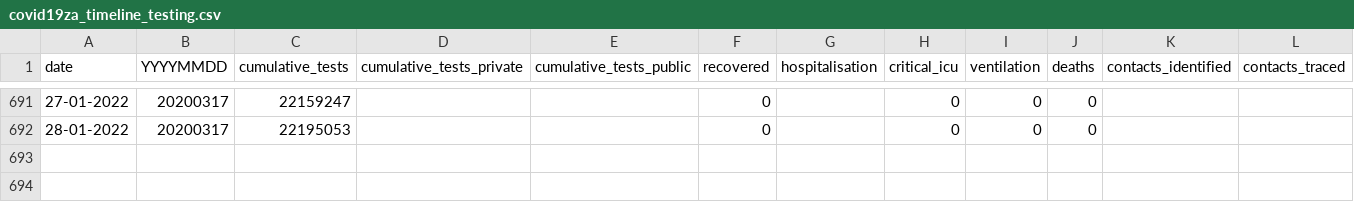
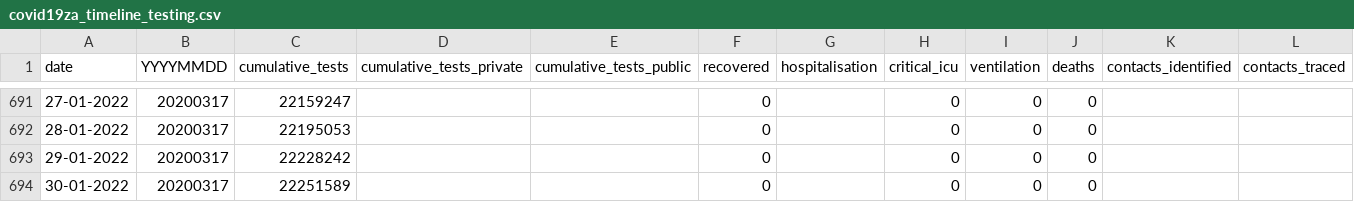
Before and after one commit to hal83dane/covid19za, a CSV file: data/covid19za_timeline_testing.csv, drawn as a sheet; only a part is shown, gaps mark what is left out; rows hold the shown columns only; the diff names each change by its address in the sheet, - before the commit and + after, or states it on an @@ line.

Commit message:
Update covid19za_timeline_testing.csv

```diff
--- a/data/covid19za_timeline_testing.csv
+++ b/data/covid19za_timeline_testing.csv
+row 693: 29-01-2022 | 20200317 | 22228242 |  |  | 0 |  | 0 | 0 | 0
+row 694: 30-01-2022 | 20200317 | 22251589 |  |  | 0 |  | 0 | 0 | 0
```
